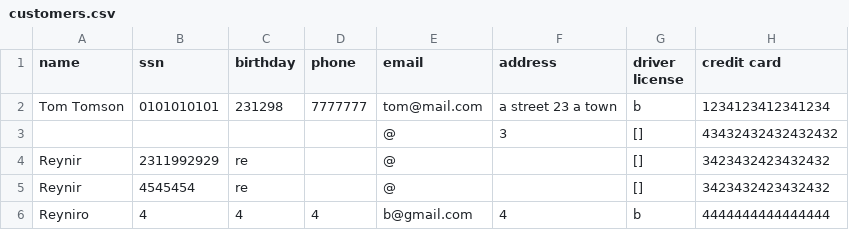
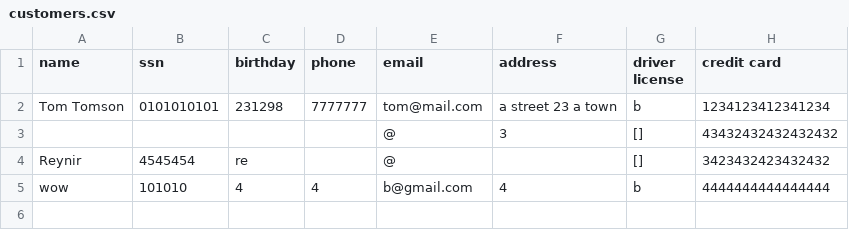
Before and after one commit to reynirf/verklegtnamskeid, a CSV file: data/customers.csv, drawn as a sheet.

```diff
--- a/data/customers.csv
+++ b/data/customers.csv
@@ -3,4 +3,3 @@ Tom Tomson,0101010101,231298,7777777,tom@mail.com,a street 23 a town,b,123412341
  ,,,,@,3,[],43432432432432432
-Reynir,2311992929,re,,@,,[],3423432423432432
 Reynir,4545454,re,,@,,[],3423432423432432
-Reyniro,4,4,4,b@gmail.com,4,b,4444444444444444
+wow,101010,4,4,b@gmail.com,4,b,4444444444444444
```
Also changed, not shown: 2 other files.
